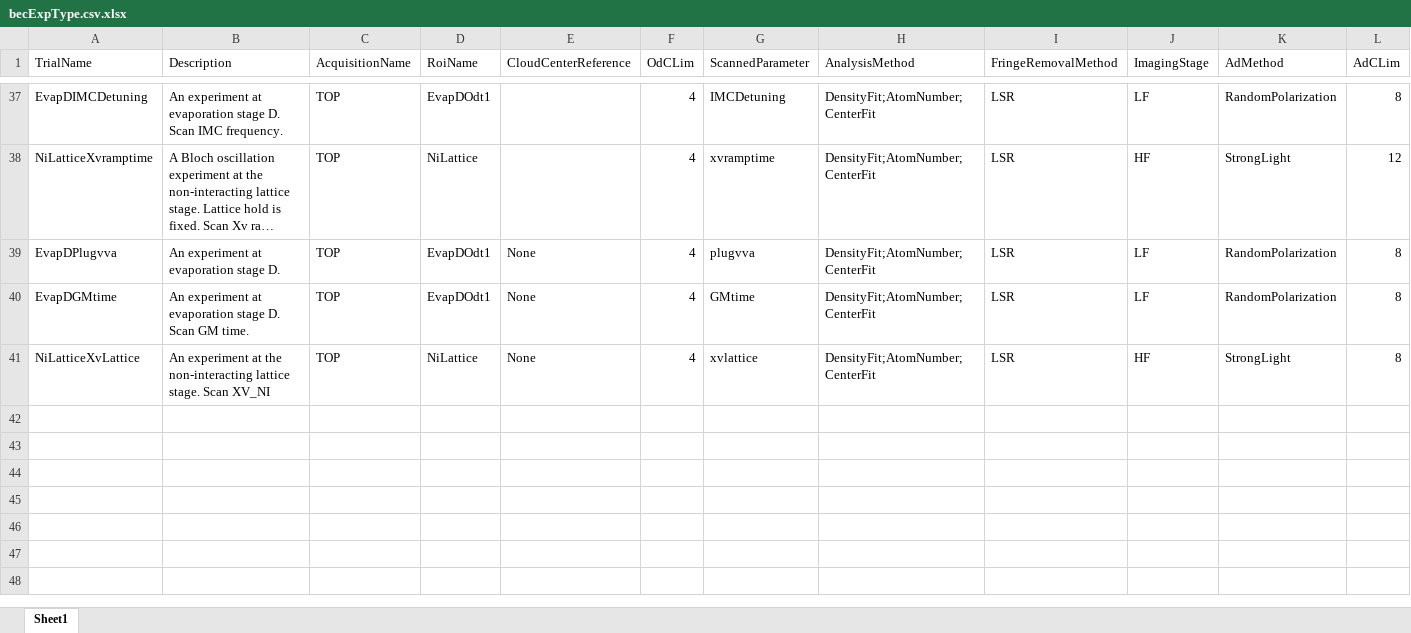
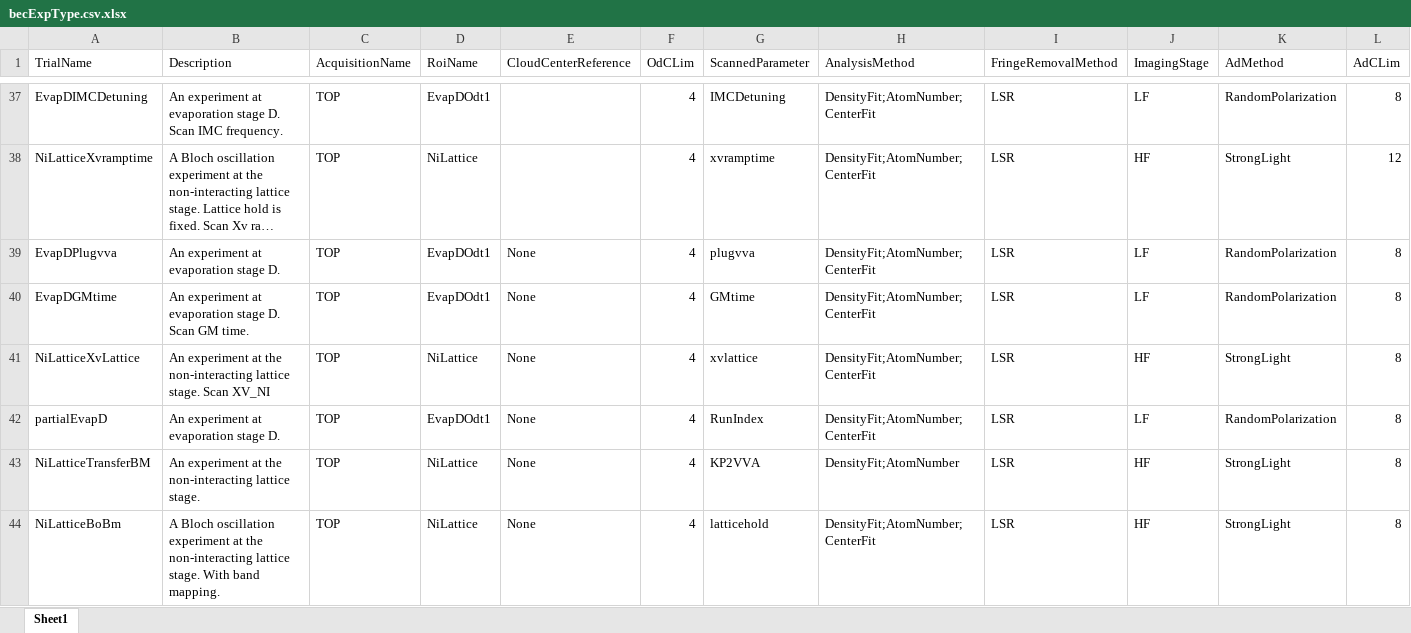
Before and after one commit to weldlabucsb/MuscleMuseum_Li, an Excel workbook: .config/becExpConfig/becExpType.csv.xlsx, sheet Sheet1, drawn as a sheet; only a part is shown, gaps mark what is left out; long unchanged cells end in …; values as stored, in another font and other column widths than the file's, no borders; rows hold the shown columns only; the diff covers the shown part only; the diff names each change by its address in the sheet, - before the commit and + after, or states it on an @@ line.

```diff
--- a/.config/becExpConfig/becExpType.csv.xlsx (sheet Sheet1)
+++ b/.config/becExpConfig/becExpType.csv.xlsx (sheet Sheet1)
+row 42: partialEvapD | An experiment at evaporation stage D. | TOP | EvapDOdt1 | None | 4 | RunIndex | DensityFit;AtomNumber;CenterFit | LSR | LF | RandomPolarization | 8
+row 43: NiLatticeTransferBM | An experiment at the non-interacting lattice stage. | TOP | NiLattice | None | 4 | KP2VVA | DensityFit;AtomNumber | LSR | HF | StrongLight | 8
+row 44: NiLatticeBoBm | A Bloch oscillation experiment at the non-interacting lattice stage. With band mapping. | TOP | NiLattice | None | 4 | latticehold | DensityFit;AtomNumber;CenterFit | LSR | HF | StrongLight | 8
```
Also changed, not shown: 2 added rows and 6 edited cells elsewhere in this sheet, .config/acquisitionConfig/roi.csv.xlsx, 4 other files.
